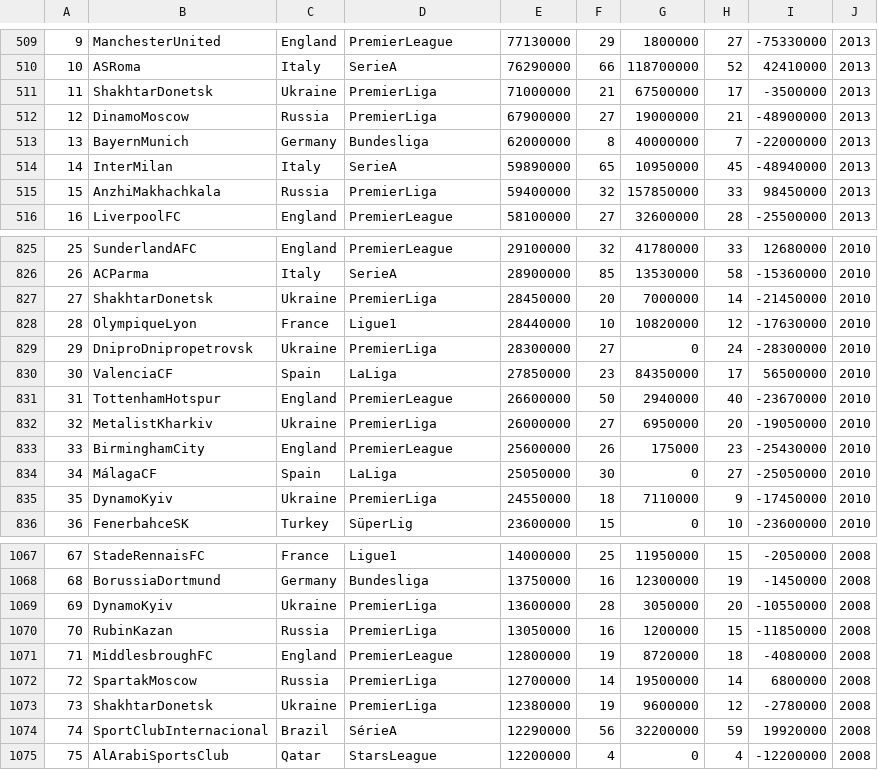
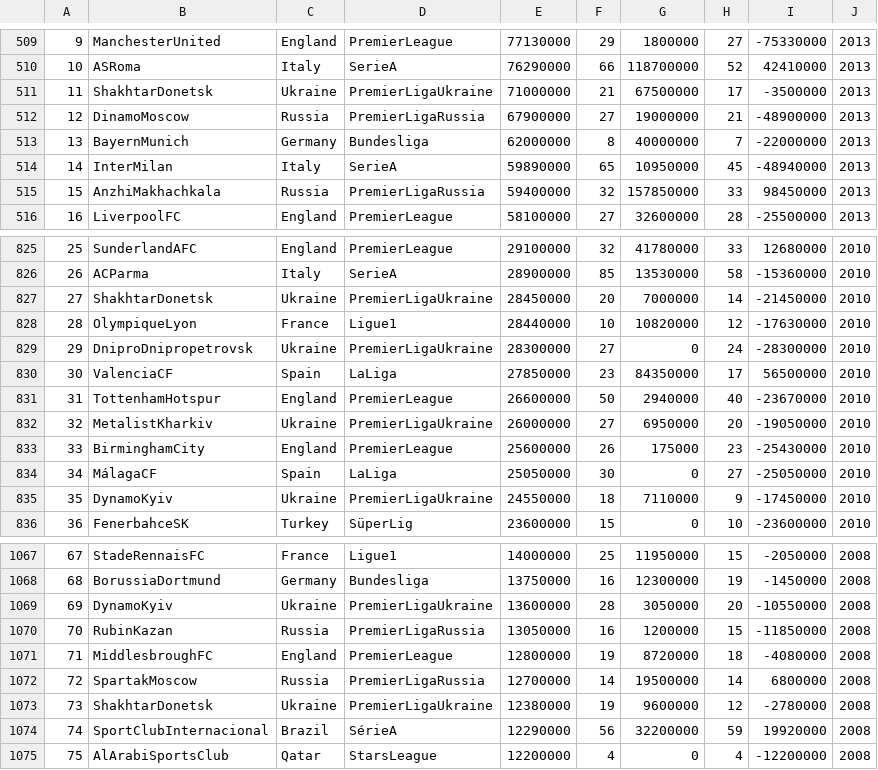
Before and after one commit to Kpavicic00/Football-Evolution, a CSV file: Datas/sportska_kubska_statsitika_OBRDENO.csv, drawn as a sheet; only a part is shown, gaps mark what is left out; the diff covers the shown part only.

```diff
--- a/Datas/sportska_kubska_statsitika_OBRDENO.csv
+++ b/Datas/sportska_kubska_statsitika_OBRDENO.csv
@@ -510,7 +510,7 @@
 10,ASRoma,Italy,SerieA,76290000,66,118700000,52,42410000,2013
-11,ShakhtarDonetsk,Ukraine,PremierLiga,71000000,21,67500000,17,-3500000,2013
-12,DinamoMoscow,Russia,PremierLiga,67900000,27,19000000,21,-48900000,2013
+11,ShakhtarDonetsk,Ukraine,PremierLigaUkraine,71000000,21,67500000,17,-3500000,2013
+12,DinamoMoscow,Russia,PremierLigaRussia,67900000,27,19000000,21,-48900000,2013
 13,BayernMunich,Germany,Bundesliga,62000000,8,40000000,7,-22000000,2013
 14,InterMilan,Italy,SerieA,59890000,65,10950000,45,-48940000,2013
-15,AnzhiMakhachkala,Russia,PremierLiga,59400000,32,157850000,33,98450000,2013
+15,AnzhiMakhachkala,Russia,PremierLigaRussia,59400000,32,157850000,33,98450000,2013
 16,LiverpoolFC,England,PremierLeague,58100000,27,32600000,28,-25500000,2013
@@ -826,11 +826,11 @@
 26,ACParma,Italy,SerieA,28900000,85,13530000,58,-15360000,2010
-27,ShakhtarDonetsk,Ukraine,PremierLiga,28450000,20,7000000,14,-21450000,2010
+27,ShakhtarDonetsk,Ukraine,PremierLigaUkraine,28450000,20,7000000,14,-21450000,2010
 28,OlympiqueLyon,France,Ligue1,28440000,10,10820000,12,-17630000,2010
-29,DniproDnipropetrovsk,Ukraine,PremierLiga,28300000,27,0,24,-28300000,2010
+29,DniproDnipropetrovsk,Ukraine,PremierLigaUkraine,28300000,27,0,24,-28300000,2010
 30,ValenciaCF,Spain,LaLiga,27850000,23,84350000,17,56500000,2010
 31,TottenhamHotspur,England,PremierLeague,26600000,50,2940000,40,-23670000,2010
-32,MetalistKharkiv,Ukraine,PremierLiga,26000000,27,6950000,20,-19050000,2010
+32,MetalistKharkiv,Ukraine,PremierLigaUkraine,26000000,27,6950000,20,-19050000,2010
 33,BirminghamCity,England,PremierLeague,25600000,26,175000,23,-25430000,2010
 34,MálagaCF,Spain,LaLiga,25050000,30,0,27,-25050000,2010
-35,DynamoKyiv,Ukraine,PremierLiga,24550000,18,7110000,9,-17450000,2010
+35,DynamoKyiv,Ukraine,PremierLigaUkraine,24550000,18,7110000,9,-17450000,2010
 36,FenerbahceSK,Turkey,SüperLig,23600000,15,0,10,-23600000,2010
@@ -1068,7 +1068,7 @@
 68,BorussiaDortmund,Germany,Bundesliga,13750000,16,12300000,19,-1450000,2008
-69,DynamoKyiv,Ukraine,PremierLiga,13600000,28,3050000,20,-10550000,2008
-70,RubinKazan,Russia,PremierLiga,13050000,16,1200000,15,-11850000,2008
+69,DynamoKyiv,Ukraine,PremierLigaUkraine,13600000,28,3050000,20,-10550000,2008
+70,RubinKazan,Russia,PremierLigaRussia,13050000,16,1200000,15,-11850000,2008
 71,MiddlesbroughFC,England,PremierLeague,12800000,19,8720000,18,-4080000,2008
-72,SpartakMoscow,Russia,PremierLiga,12700000,14,19500000,14,6800000,2008
-73,ShakhtarDonetsk,Ukraine,PremierLiga,12380000,19,9600000,12,-2780000,2008
+72,SpartakMoscow,Russia,PremierLigaRussia,12700000,14,19500000,14,6800000,2008
+73,ShakhtarDonetsk,Ukraine,PremierLigaUkraine,12380000,19,9600000,12,-2780000,2008
 74,SportClubInternacional,Brazil,SérieA,12290000,56,32200000,59,19920000,2008
```
Also changed, not shown: 126 edited cells elsewhere in this file, Datas/Ligaska_KONACAN_STAS.csv, Datas/SaveData/save_csv_Expend_BATCH.csv, 5 other files.
